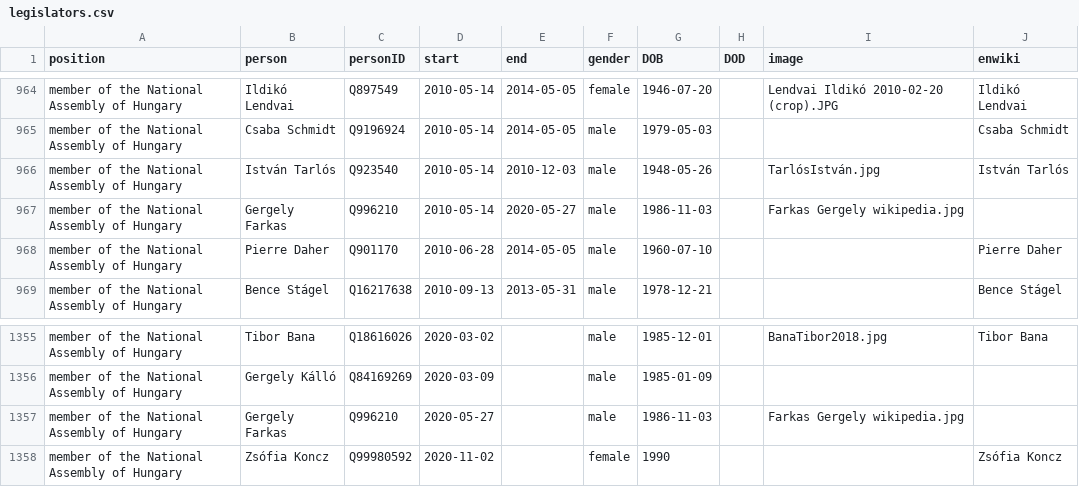
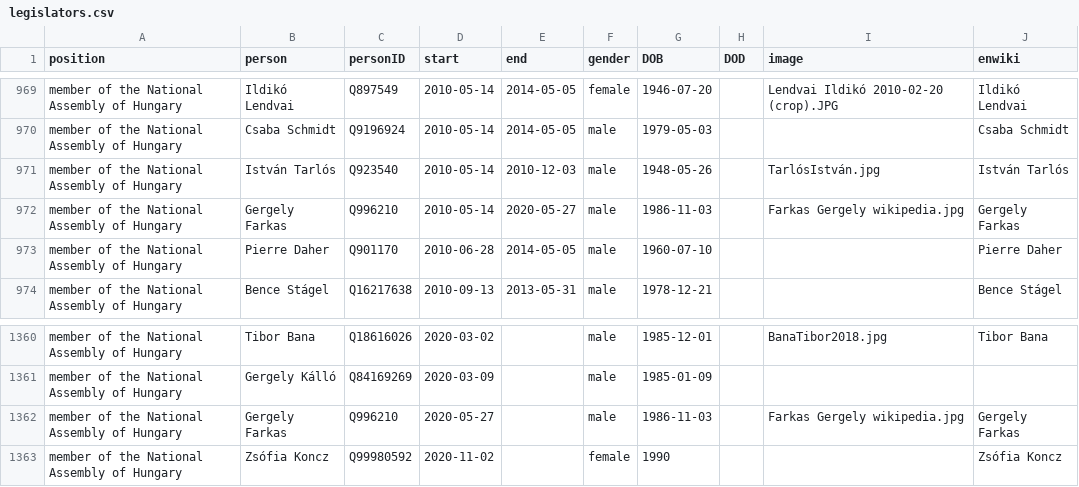
Before and after one commit to every-politician-scrapers/hungary-cabinet, a CSV file: html/legislators.csv, drawn as a sheet; only a part is shown, gaps mark what is left out; the diff covers the shown part only.

```diff
--- a/html/legislators.csv
+++ b/html/legislators.csv
@@ -966,3 +971,3 @@ member of the National Assembly of Hungary,Csaba Schmidt,Q9196924,2010-05-14,201
 member of the National Assembly of Hungary,István Tarlós,Q923540,2010-05-14,2010-12-03,male,1948-05-26,,TarlósIstván.jpg,István Tarlós
-member of the National Assembly of Hungary,Gergely Farkas,Q996210,2010-05-14,2020-05-27,male,1986-11-03,,Farkas Gergely wikipedia.jpg,
+member of the National Assembly of Hungary,Gergely Farkas,Q996210,2010-05-14,2020-05-27,male,1986-11-03,,Farkas Gergely wikipedia.jpg,Gergely Farkas
 member of the National Assembly of Hungary,Pierre Daher,Q901170,2010-06-28,2014-05-05,male,1960-07-10,,,Pierre Daher
@@ -1356,3 +1361,3 @@ member of the National Assembly of Hungary,Tibor Bana,Q18616026,2020-03-02,,male
 member of the National Assembly of Hungary,Gergely Kálló,Q84169269,2020-03-09,,male,1985-01-09,,,
-member of the National Assembly of Hungary,Gergely Farkas,Q996210,2020-05-27,,male,1986-11-03,,Farkas Gergely wikipedia.jpg,
+member of the National Assembly of Hungary,Gergely Farkas,Q996210,2020-05-27,,male,1986-11-03,,Farkas Gergely wikipedia.jpg,Gergely Farkas
 member of the National Assembly of Hungary,Zsófia Koncz,Q99980592,2020-11-02,,female,1990,,,Zsófia Koncz
```
Also changed, not shown: 5 added rows and 1 edited cell elsewhere in this file, html/positions.csv.
